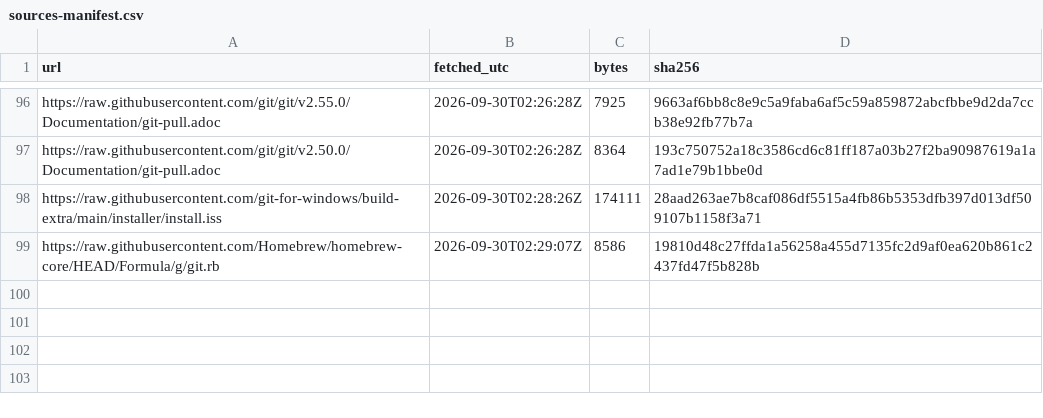
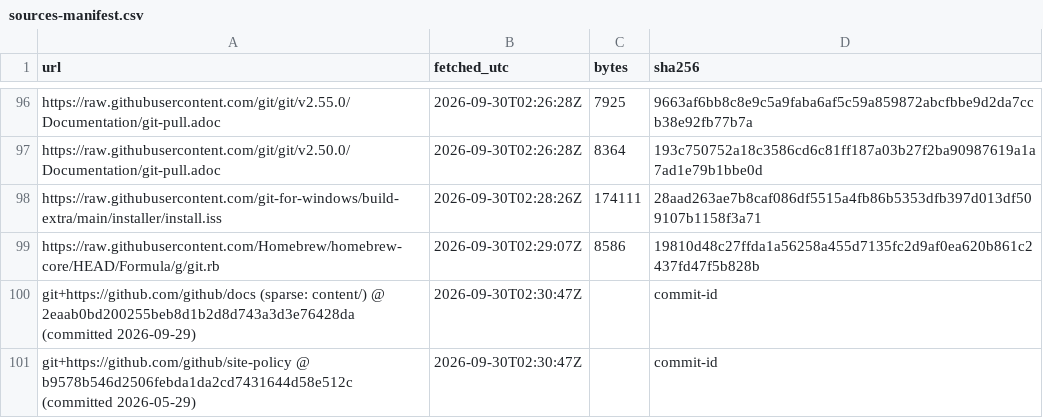
Before and after one commit to Sharifwa123/Books, a CSV file: git-and-github-mastery/research/sources-manifest.csv, drawn as a sheet; only a part is shown, gaps mark what is left out; the diff names each change by its address in the sheet, - before the commit and + after, or states it on an @@ line.

```diff
--- a/git-and-github-mastery/research/sources-manifest.csv
+++ b/git-and-github-mastery/research/sources-manifest.csv
+row 100: git+https://github.com/github/docs (sparse: content/) @ 2eaab0bd200255beb8d1b2d8d743a3d3e76428da (committed 2026-09-29) | 2026-09-30T02:30:47Z |  | commit-id
+row 101: git+https://github.com/github/site-policy @ b9578b546d2506febda1da2cd7431644d58e512c (committed 2026-05-29) | 2026-09-30T02:30:47Z |  | commit-id
```
Also changed, not shown: 6 other files.
